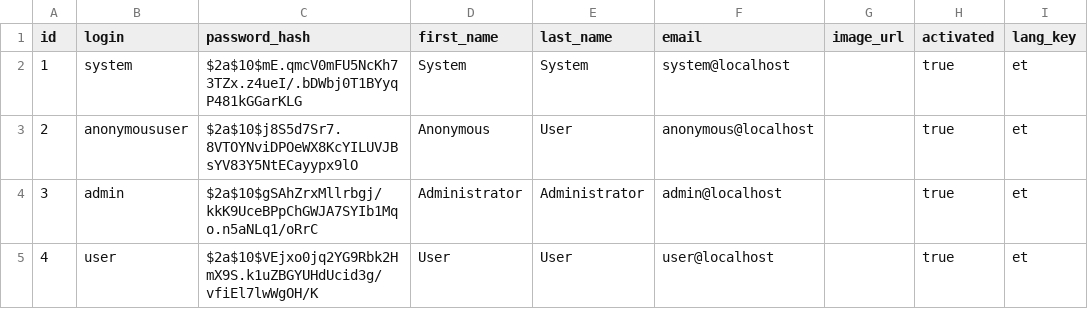
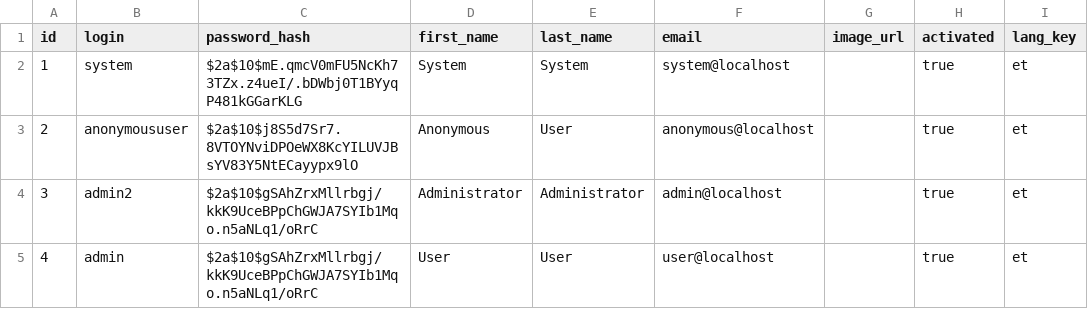
Before and after one commit to elinda123/Hindakogemust, a CSV file: src/main/resources/config/liquibase/users.csv, drawn as a sheet; only a part is shown; the diff names each change by its address in the sheet, - before the commit and + after, or states it on an @@ line.

Commit message:
Change usernames and passwords

```diff
--- a/src/main/resources/config/liquibase/users.csv
+++ b/src/main/resources/config/liquibase/users.csv
-B4 (login): admin
+B4 (login): admin2
-B5 (login): user
+B5 (login): admin
-C5 (password_hash): $2a$10$VEjxo0jq2YG9Rbk2HmX9S.k1uZBGYUHdUcid3g/vfiEl7lwWgOH/K
+C5 (password_hash): $2a$10$gSAhZrxMllrbgj/kkK9UceBPpChGWJA7SYIb1Mqo.n5aNLq1/oRrC
```
